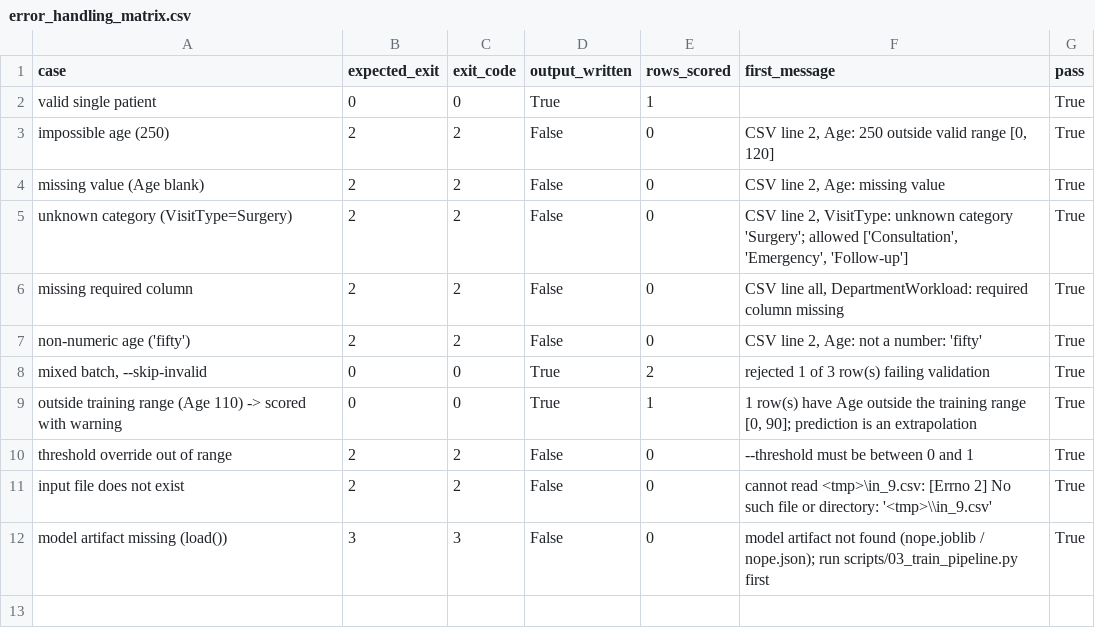
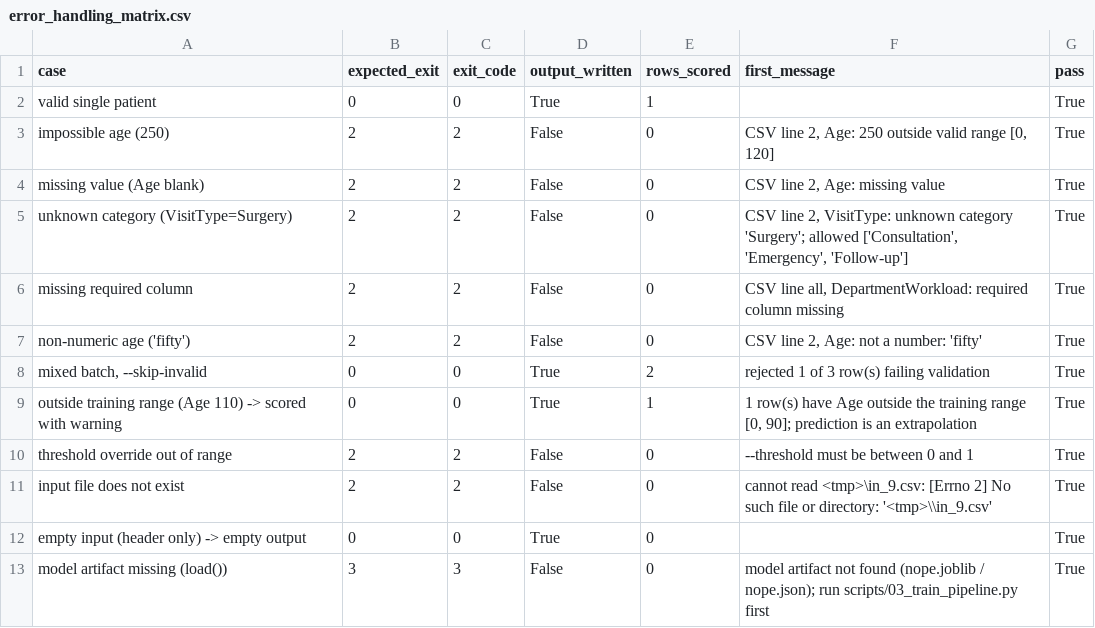
Before and after one commit to aimlin9/healthconnect-ml-engineering, a CSV file: reports/week8/evidence/error_handling_matrix.csv, drawn as a sheet.

Commit message:
Week 8: shared contract with Data Science, release gate, retest
Implements what Data Science (E. E. Arhin) agreed on 8 Nov:
- Every output row carries status (SCORED / SCORED_WITH_WARNINGS / REJECTED)
  and model_status; --skip-invalid keeps rejected rows in the output
- Empty input returns empty output (D-08, supersedes Week 7 W6-10)
- Missing values and unknown categories stay rejected; Age 0-120

Applies the DS release gate to the High-Risk model on the locked hold-out:
AUC 0.721 (CI 0.691-0.752), shuffle p = 0.0099, lift 1.82 at 20%. It passes,
but Age>=65 alone scores the same AUC, so the model restates its
constructed label and is labelled DEMO ONLY.

Retest: 65/65 tests, 12/12 error cases, DS contract 12/15 against this
pipeline (C3-C5 wait on the DS strict harness), reproducibility identical.
Adds Week 8 decision log (D-08 to D-13), reply to Data Science, and a
--recordings option for make_video.py.

```diff
--- a/reports/week8/evidence/error_handling_matrix.csv
+++ b/reports/week8/evidence/error_handling_matrix.csv
@@ -11,2 +11,3 @@ threshold override out of range,2,2,False,0,--threshold must be between 0 and 1,
 input file does not exist,2,2,False,0,cannot read <tmp>\in_9.csv: [Errno 2] No such file or directory: '<tmp>\\in_9.csv',True
+empty input (header only) -> empty output,0,0,True,0,,True
 model artifact missing (load()),3,3,False,0,model artifact not found (nope.joblib / nope.json); run scripts/03_train_pipeline.py first,True
```
Also changed, not shown: reports/week8/evidence/ds_contract/B_mle_pipeline_vs_ds_contract.csv, 20 other files.
